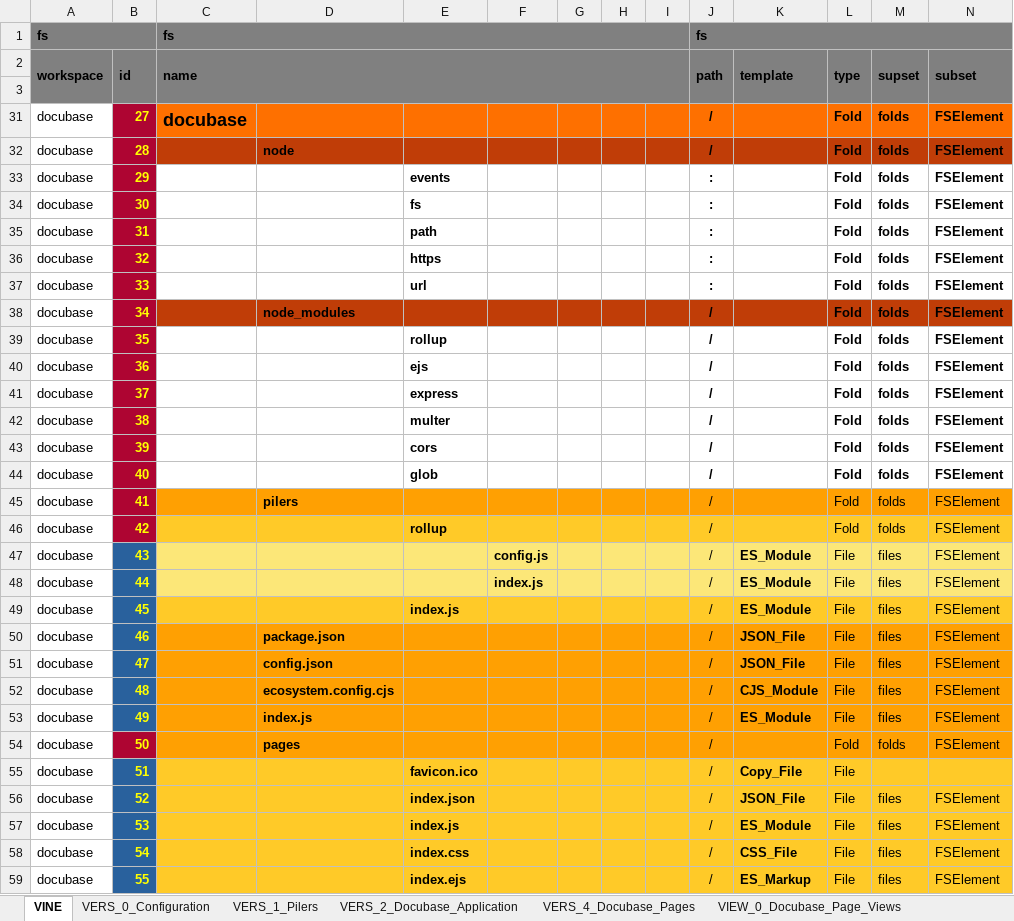
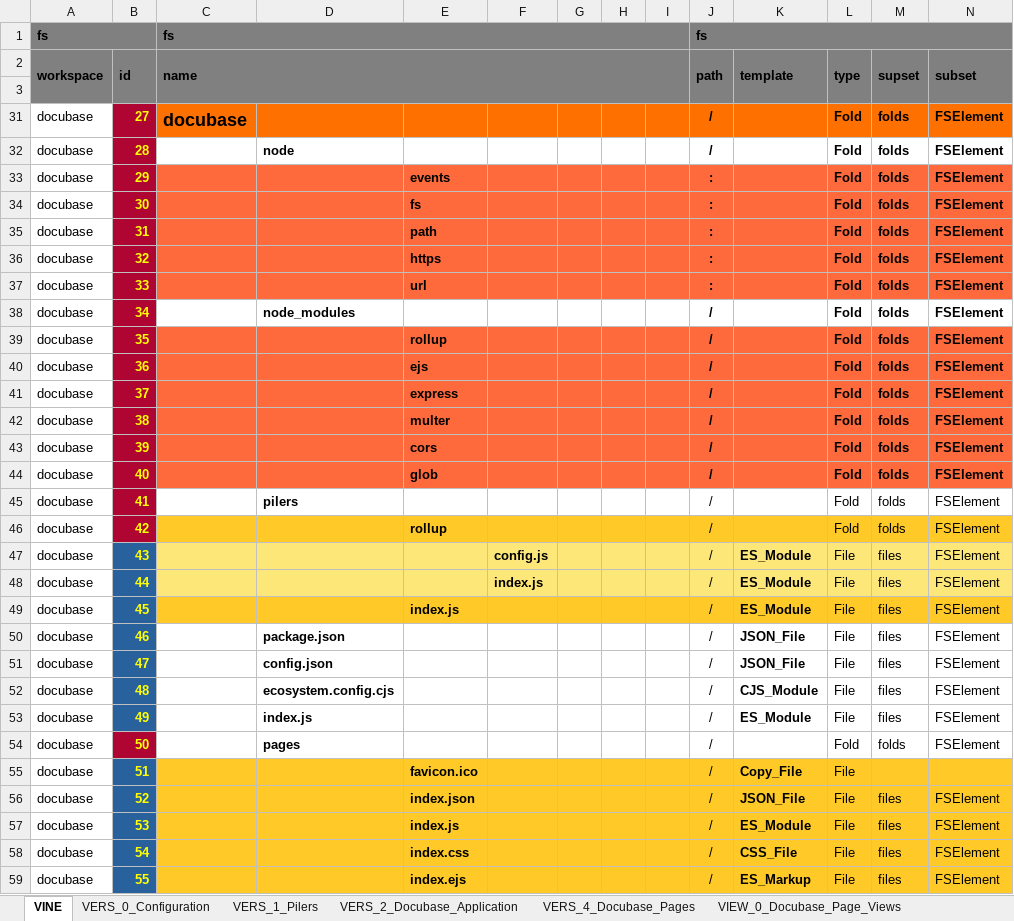
Before and after one commit to thomaspatrickwelborn/Digital-Flux-Capacitor, an Excel workbook: demonstrament/projects/001/development.xlsx, sheet VINE, drawn as a sheet; only a part is shown; values as stored, in another font and other column widths than the file's, no borders; the diff covers the shown part only; the diff names each change by its address in the sheet, - before the commit and + after, or states it on an @@ line.

```diff
--- a/demonstrament/projects/001/development.xlsx (sheet VINE)
+++ b/demonstrament/projects/001/development.xlsx (sheet VINE)
-C32:N32 fill: #C03D07
+C32:N32 fill: none
-C33:N37 fill: none
+C33:N37 fill: #FE6A3C
-C38:N38 fill: #C03D07
+C38:N38 fill: none
-C39:N44 fill: none
+C39:N44 fill: #FE6A3C
-C45:N45 fill: #FFA002
+C45:N45 fill: none
-C50:N54 fill: #FFA002
+C50:N54 fill: none
```
Also changed, not shown: cell formats elsewhere in this sheet, sheet VIEW_0_Docubase_Page_Views, sheet VERS_1_Pilers, sheet VERS_4_Docubase_Pages, sheet VERS_0_Configuration, sheet VERS_2_Docubase_Application, 3 other files.
